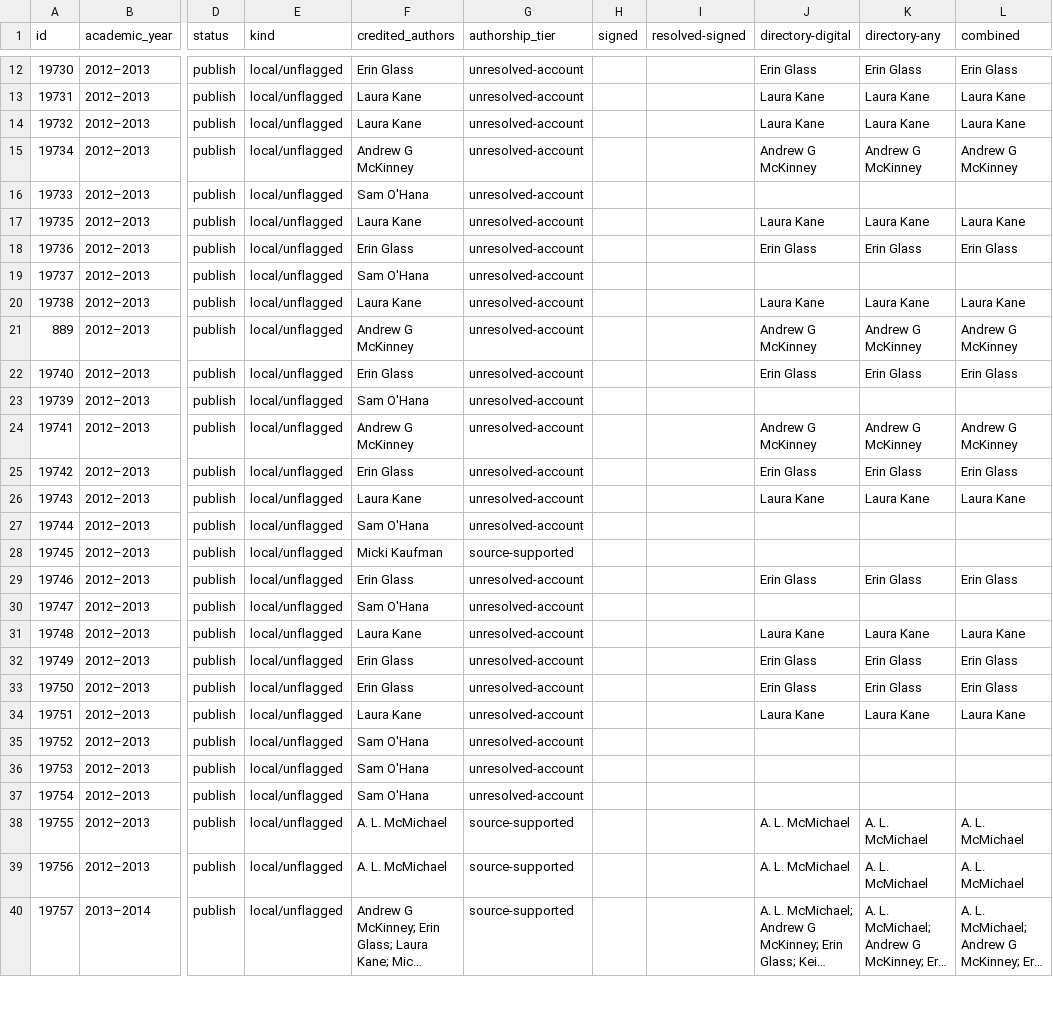
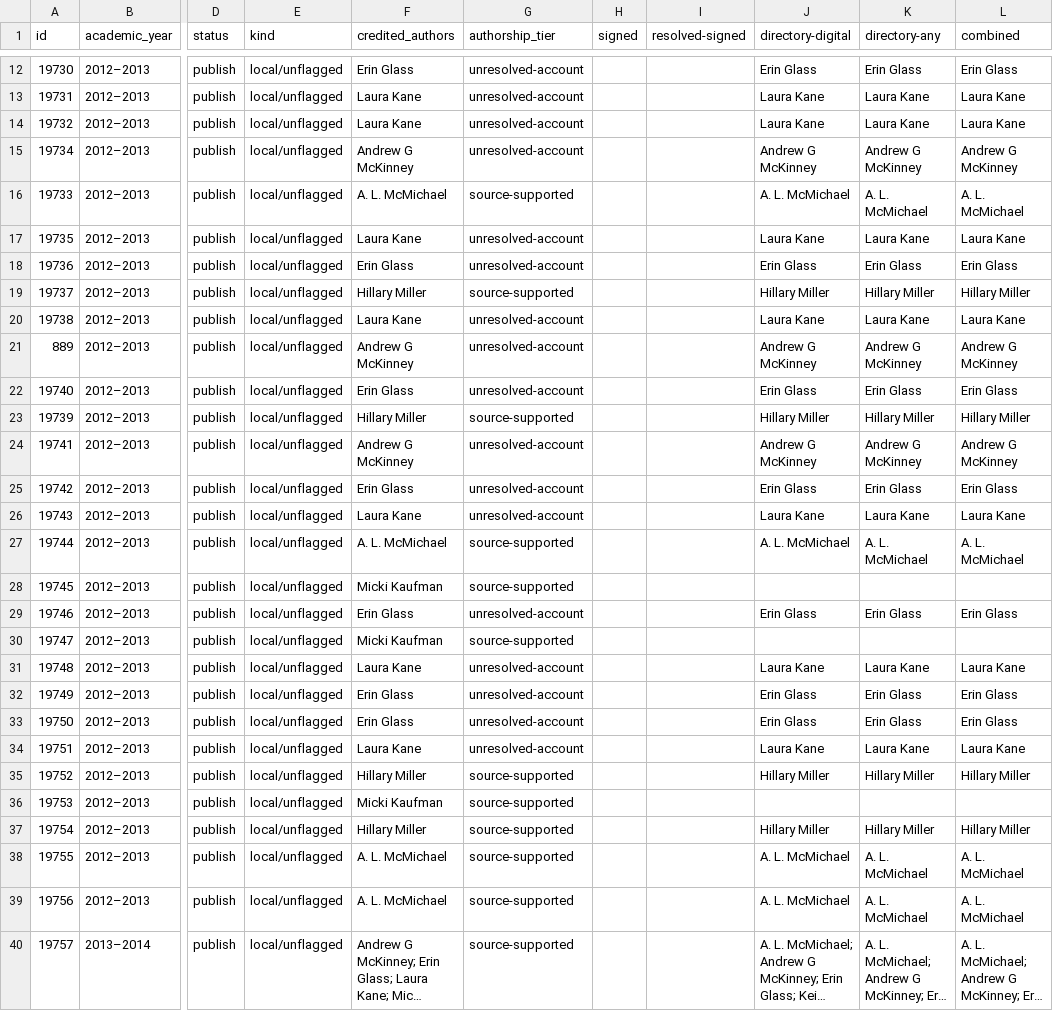
Before and after one commit to GCDigitalFellows/TTT-Archive-Explorer-Site, a CSV file: membership/post_membership_matches.csv, drawn as a sheet; only a part is shown, gaps mark what is left out; long unchanged cells end in …; the diff covers the shown part only; the diff names each change by its address in the sheet, - before the commit and + after, or states it on an @@ line.

Commit message:
Publish archived bylines and annual report source data

```diff
--- a/membership/post_membership_matches.csv
+++ b/membership/post_membership_matches.csv
-F16 (credited_authors): Sam O'Hana
+F16 (credited_authors): A. L. McMichael
-G16 (authorship_tier): unresolved-account
+G16 (authorship_tier): source-supported
-J16 (directory-digital): (empty)
+J16 (directory-digital): A. L. McMichael
-K16 (directory-any): (empty)
+K16 (directory-any): A. L. McMichael
-L16 (combined): (empty)
+L16 (combined): A. L. McMichael
-F19 (credited_authors): Sam O'Hana
+F19 (credited_authors): Hillary Miller
-G19 (authorship_tier): unresolved-account
+G19 (authorship_tier): source-supported
-J19 (directory-digital): (empty)
+J19 (directory-digital): Hillary Miller
-K19 (directory-any): (empty)
+K19 (directory-any): Hillary Miller
-L19 (combined): (empty)
+L19 (combined): Hillary Miller
-F23 (credited_authors): Sam O'Hana
+F23 (credited_authors): Hillary Miller
-G23 (authorship_tier): unresolved-account
+G23 (authorship_tier): source-supported
-J23 (directory-digital): (empty)
+J23 (directory-digital): Hillary Miller
-K23 (directory-any): (empty)
+K23 (directory-any): Hillary Miller
-L23 (combined): (empty)
+L23 (combined): Hillary Miller
-F27 (credited_authors): Sam O'Hana
+F27 (credited_authors): A. L. McMichael
-G27 (authorship_tier): unresolved-account
+G27 (authorship_tier): source-supported
-J27 (directory-digital): (empty)
+J27 (directory-digital): A. L. McMichael
-K27 (directory-any): (empty)
+K27 (directory-any): A. L. McMichael
-L27 (combined): (empty)
+L27 (combined): A. L. McMichael
-F30 (credited_authors): Sam O'Hana
+F30 (credited_authors): Micki Kaufman
-G30 (authorship_tier): unresolved-account
+G30 (authorship_tier): source-supported
-F35 (credited_authors): Sam O'Hana
+F35 (credited_authors): Hillary Miller
-G35:G37 (authorship_tier): unresolved-account
+G35:G37 (authorship_tier): source-supported
-J35 (directory-digital): (empty)
+J35 (directory-digital): Hillary Miller
-K35 (directory-any): (empty)
+K35 (directory-any): Hillary Miller
-L35 (combined): (empty)
+L35 (combined): Hillary Miller
-F36 (credited_authors): Sam O'Hana
+F36 (credited_authors): Micki Kaufman
-F37 (credited_authors): Sam O'Hana
+F37 (credited_authors): Hillary Miller
-J37 (directory-digital): (empty)
+J37 (directory-digital): Hillary Miller
-K37 (directory-any): (empty)
+K37 (directory-any): Hillary Miller
-L37 (combined): (empty)
+L37 (combined): Hillary Miller
```
Also changed, not shown: 160 edited cells elsewhere in this file, credits/human_author_register.csv, identity/credit_crosswalk.csv, 43 other files.
